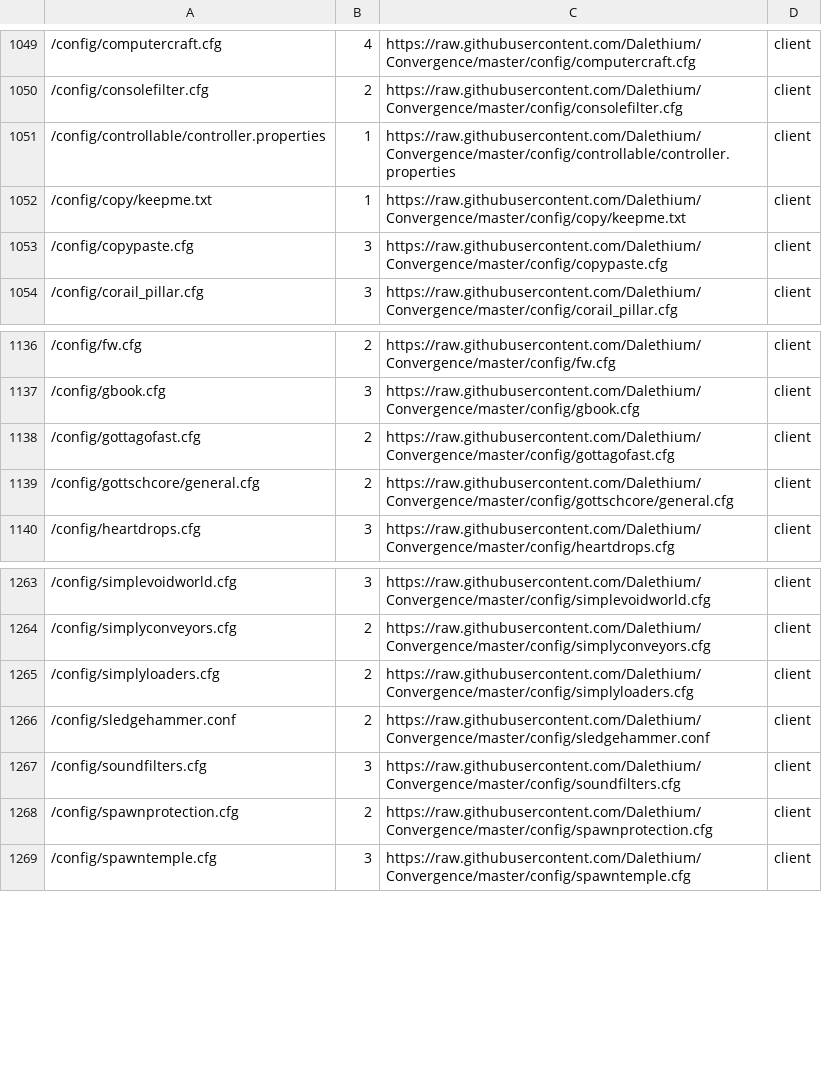
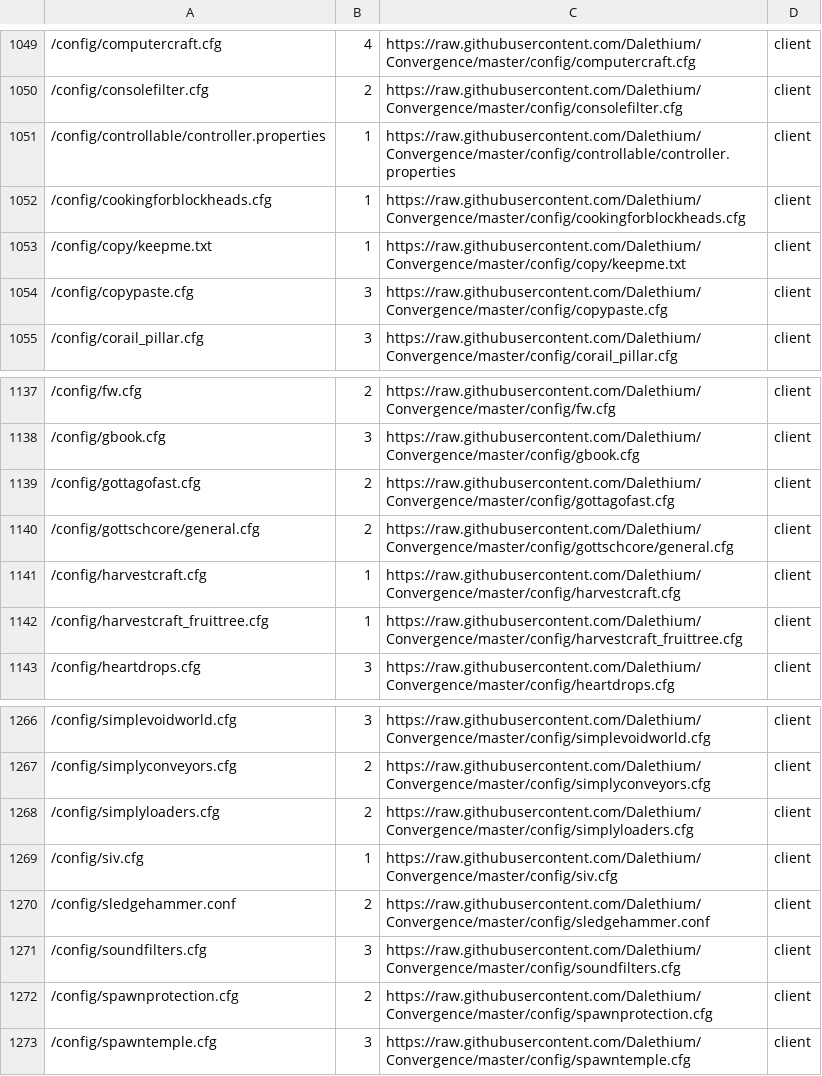
Before and after one commit to Dalethium/Convergence, a CSV file: files.csv, drawn as a sheet; only a part is shown, gaps mark what is left out; the diff names each change by its address in the sheet, - before the commit and + after, or states it on an @@ line.

Commit message:
Updated configs

```diff
--- a/files.csv
+++ b/files.csv
+row 1052: /config/cookingforblockheads.cfg | 1 | https://raw.githubusercontent.com/Dalethium/Convergence/master/config/cookingforblockheads.cfg | client
+row 1141: /config/harvestcraft.cfg | 1 | https://raw.githubusercontent.com/Dalethium/Convergence/master/config/harvestcraft.cfg | client
+row 1142: /config/harvestcraft_fruittree.cfg | 1 | https://raw.githubusercontent.com/Dalethium/Convergence/master/config/harvestcraft_fruittree.cfg | client
+row 1269: /config/siv.cfg | 1 | https://raw.githubusercontent.com/Dalethium/Convergence/master/config/siv.cfg | client
```
Also changed, not shown: 11 other files.
